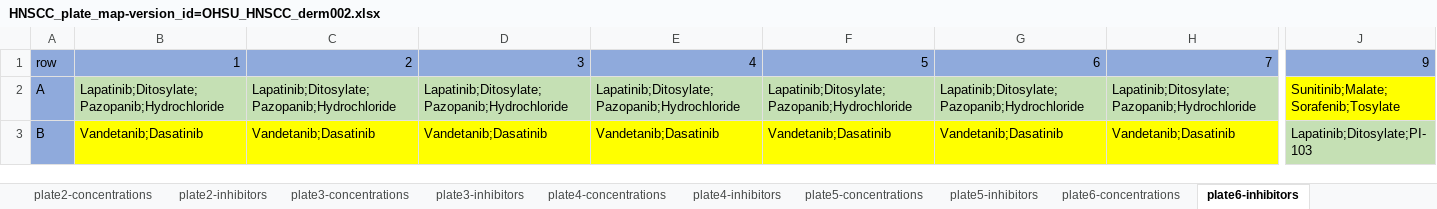
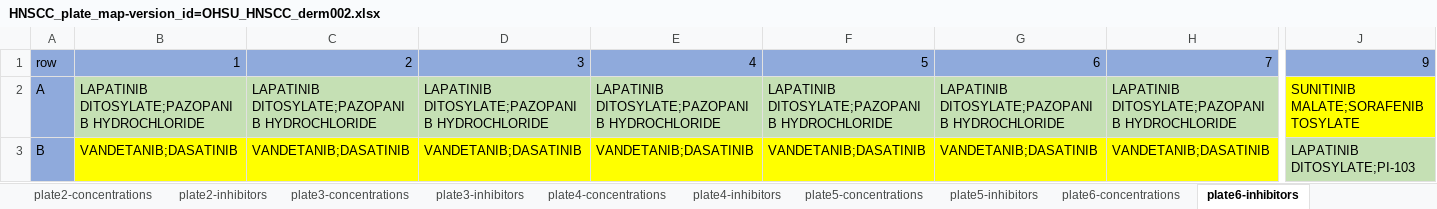
Before and after one commit to nathanieljevans/HNSCC_functional_data_pipeline, an Excel workbook: plate_maps/HNSCC_plate_map-version_id=OHSU_HNSCC_derm002.xlsx, sheet plate6-inhibitors, drawn as a sheet; only a part is shown, gaps mark what is left out; values as stored, in another font and other column widths than the file's, no borders; the diff covers the shown part only; the diff names each change by its address in the sheet, - before the commit and + after, or states it on an @@ line.

```diff
--- a/plate_maps/HNSCC_plate_map-version_id=OHSU_HNSCC_derm002.xlsx (sheet plate6-inhibitors)
+++ b/plate_maps/HNSCC_plate_map-version_id=OHSU_HNSCC_derm002.xlsx (sheet plate6-inhibitors)
-B2: Lapatinib;Ditosylate;Pazopanib;Hydrochloride
+B2: LAPATINIB DITOSYLATE;PAZOPANIB HYDROCHLORIDE
-C2: Lapatinib;Ditosylate;Pazopanib;Hydrochloride
+C2: LAPATINIB DITOSYLATE;PAZOPANIB HYDROCHLORIDE
-D2: Lapatinib;Ditosylate;Pazopanib;Hydrochloride
+D2: LAPATINIB DITOSYLATE;PAZOPANIB HYDROCHLORIDE
-E2: Lapatinib;Ditosylate;Pazopanib;Hydrochloride
+E2: LAPATINIB DITOSYLATE;PAZOPANIB HYDROCHLORIDE
-F2: Lapatinib;Ditosylate;Pazopanib;Hydrochloride
+F2: LAPATINIB DITOSYLATE;PAZOPANIB HYDROCHLORIDE
-G2: Lapatinib;Ditosylate;Pazopanib;Hydrochloride
+G2: LAPATINIB DITOSYLATE;PAZOPANIB HYDROCHLORIDE
-H2: Lapatinib;Ditosylate;Pazopanib;Hydrochloride
+H2: LAPATINIB DITOSYLATE;PAZOPANIB HYDROCHLORIDE
-J2: Sunitinib;Malate;Sorafenib;Tosylate
+J2: SUNITINIB MALATE;SORAFENIB TOSYLATE
-B3: Vandetanib;Dasatinib
+B3: VANDETANIB;DASATINIB
-C3: Vandetanib;Dasatinib
+C3: VANDETANIB;DASATINIB
-D3: Vandetanib;Dasatinib
+D3: VANDETANIB;DASATINIB
-E3: Vandetanib;Dasatinib
+E3: VANDETANIB;DASATINIB
-F3: Vandetanib;Dasatinib
+F3: VANDETANIB;DASATINIB
-G3: Vandetanib;Dasatinib
+G3: VANDETANIB;DASATINIB
-H3: Vandetanib;Dasatinib
+H3: VANDETANIB;DASATINIB
-J3: Lapatinib;Ditosylate;PI-103
+J3: LAPATINIB DITOSYLATE;PI-103
```
Also changed, not shown: 138 edited cells elsewhere in this sheet, sheet plate4-inhibitors, sheet plate5-inhibitors, sheet plate1-inhibitors, sheet plate2-inhibitors, sheet plate3-inhibitors, formulas that keep their value, plate_maps/HNSCC_plate_map-version_id=OHSU_HNSCC_derm001.xlsx, plate_maps/HNSCC_plate_map-version_id=OHSU_HNSCC_derm003.xlsx, 15 other files.
